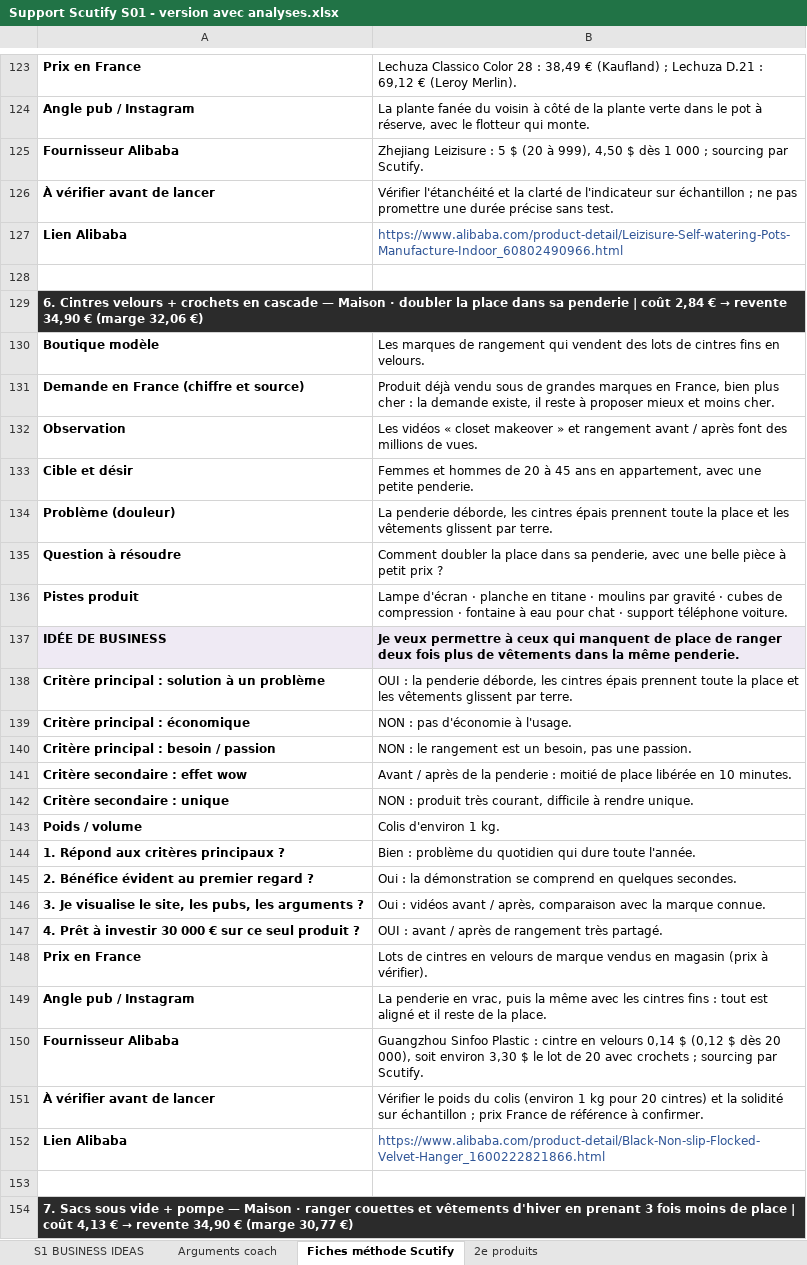
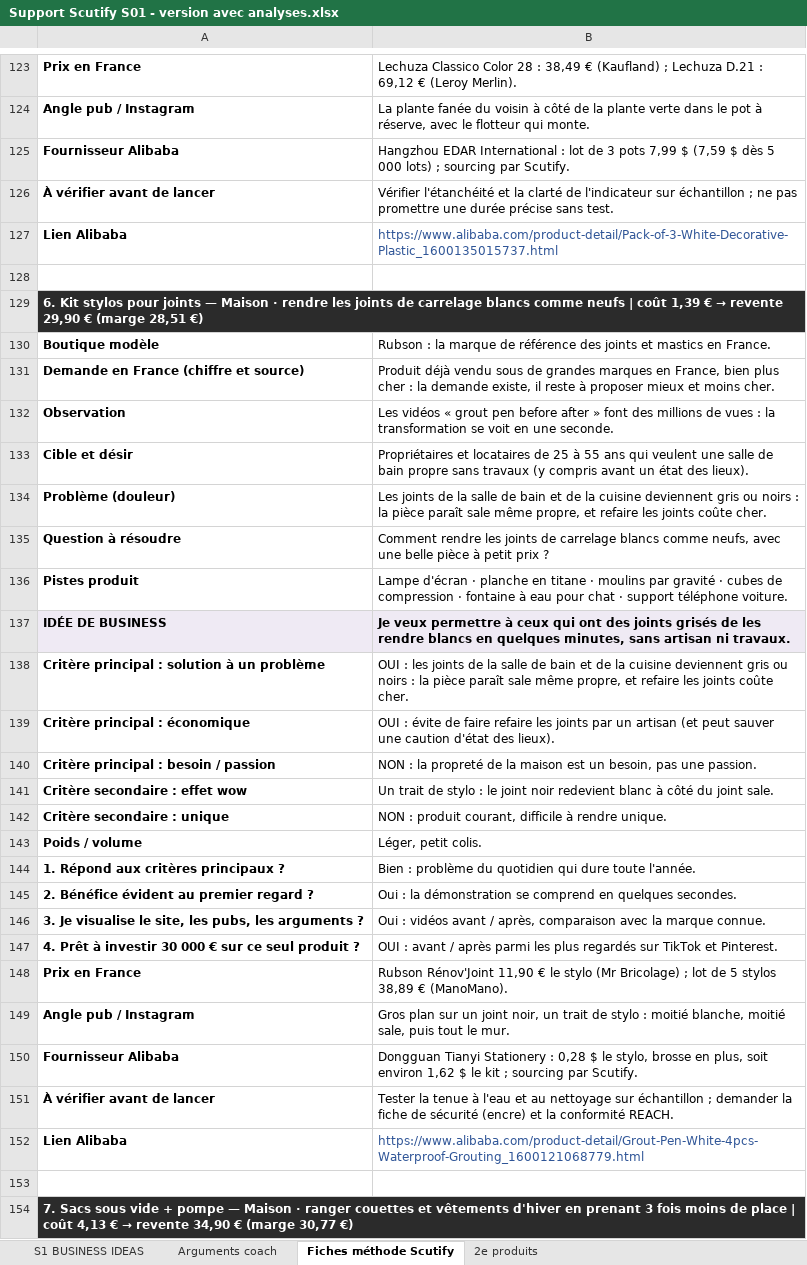
Before and after one commit to jgnrpgn9hd-cmd/Jimy, an Excel workbook: scutify/Support Scutify S01 - version avec analyses.xlsx, sheet Fiches méthode Scutify, drawn as a sheet; only a part is shown, gaps mark what is left out; values as stored, in another font and other column widths than the file's, no borders; the diff covers the shown part only; the diff names each change by its address in the sheet, - before the commit and + after, or states it on an @@ line.

```diff
--- a/scutify/Support Scutify S01 - version avec analyses.xlsx (sheet Fiches méthode Scutify)
+++ b/scutify/Support Scutify S01 - version avec analyses.xlsx (sheet Fiches méthode Scutify)
-B125: Zhejiang Leizisure : 5 $ (20 à 999), 4,50 $ dès 1 000 ; sourcing…
+B125: Hangzhou EDAR International : lot de 3 pots 7,99 $ (7,59 $ dès 5 000 lots) ; sourcing…
-B127: https://www.alibaba.com/product-detail/Leizisure-Self-watering-Pots-Manufacture-Indoor_60802490966.html
+B127: https://www.alibaba.com/product-detail/Pack-of-3-White-Decorative-Plastic_1600135015737.html
@@ A129: 6. Cintres velours + crochets en cascade — Maison · doubler la place dans sa penderie | coût 2,84 € → revente 34,90 € (marge 32,06 €) → 6. Kit stylos pour joints — Maison · rendre les joints de carrelage blancs comme neufs | coût 1,39 € → revente 29,90 € (marge 28,51 €) @@
-B130: Les marques de rangement qui vendent des lots de cintres fins en velours.
+B130: Rubson : la marque de référence des joints et mastics en France.
-B132: …vidéos « closet makeover » et rangement avant / après font des millions de vues.
+B132: …vidéos « grout pen before after » font des millions de vues : la transformation se voit en une seconde.
-B133: Femmes et hommes de 20 à 45 ans en appartement, avec une petite penderie.
+B133: Propriétaires et locataires de 25 à 55 ans qui veulent une salle de bain propre sans travaux (y compris avant un état des lieux).
-B134: La penderie déborde, les cintres épais prennent toute la place et les vêtements glissent par terre.
+B134: Les joints de la salle de bain et de la cuisine deviennent gris ou noirs : la pièce paraît sale même propre, et refaire les joints coûte cher.
-B135: Comment doubler la place dans sa penderie, avec une…
+B135: Comment rendre les joints de carrelage blancs comme neufs, avec une…
-B137: …ceux qui manquent de place de ranger deux fois plus de vêtements dans la même penderie.
+B137: …ceux qui ont des joints grisés de les rendre blancs en quelques minutes, sans artisan ni travaux.
-B138: OUI : la penderie déborde, les cintres épais prennent toute la place et les vêtements glissent par terre.
+B138: OUI : les joints de la salle de bain et de la cuisine deviennent gris ou noirs : la pièce paraît sale même propre, et refaire les joints coûte cher.
-B139: NON : pas d'économie à l'usage.
+B139: OUI : évite de faire refaire les joints par un artisan (et peut sauver une caution d'état des lieux).
-B140: NON : le rangement est un…
+B140: NON : la propreté de la maison est un…
-B141: Avant / après de la penderie : moitié de place libérée en 10 minutes.
+B141: Un trait de stylo : le joint noir redevient blanc à côté du joint sale.
-B142: …: produit très courant, difficile…
+B142: …: produit courant, difficile…
-B143: Colis d'environ 1 kg.
+B143: Léger, petit colis.
-B147: …/ après de rangement très partagé.
+B147: …/ après parmi les plus regardés sur TikTok et Pinterest.
-B148: Lots de cintres en velours de marque vendus en magasin (prix à vérifier).
+B148: Rubson Rénov'Joint 11,90 € le stylo (Mr Bricolage) ; lot de 5 stylos 38,89 € (ManoMano).
-B149: La penderie en vrac, puis la même avec les cintres fins : tout est aligné et il reste de la place.
+B149: Gros plan sur un joint noir, un trait de stylo : moitié blanche, moitié sale, puis tout le mur.
-B150: Guangzhou Sinfoo Plastic : cintre en velours 0,14 $ (0,12 $ dès 20 000), soit environ 3,30 $ le lot de 20 avec crochets ; sourcing…
+B150: Dongguan Tianyi Stationery : 0,28 $ le stylo, brosse en plus, soit environ 1,62 $ le kit ; sourcing…
-B151: Vérifier le poids du colis (environ 1 kg pour 20 cintres) et la solidité sur échantillon ; prix France de référence à confirmer.
+B151: Tester la tenue à l'eau et au nettoyage sur échantillon ; demander la fiche de sécurité (encre) et la conformité REACH.
-B152: https://www.alibaba.com/product-detail/Black-Non-slip-Flocked-Velvet-Hanger_1600222821866.html
+B152: https://www.alibaba.com/product-detail/Grout-Pen-White-4pcs-Waterproof-Grouting_1600121068779.html
```
Also changed, not shown: 2 edited cells elsewhere in this sheet, sheet 2e produits, sheet Arguments coach, sheet S1 BUSINESS IDEAS, hidden cells, scutify/Support Scutify S01_Tableau recherche 10 idées de business.xlsx, 6 other files.
